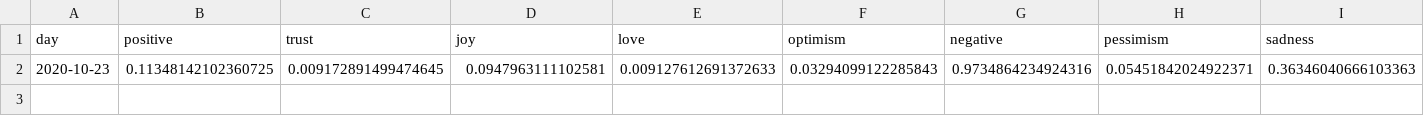
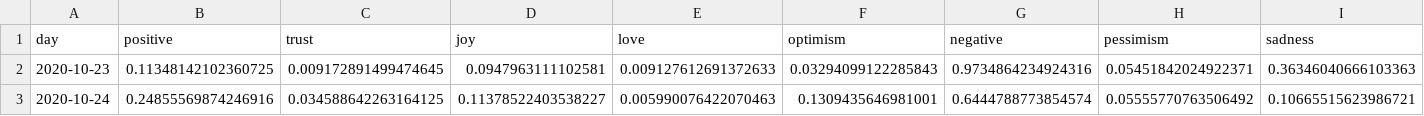
Before and after one commit to ipavlopoulos/emotions, a CSV file: docs/DATA/Massachusetts.csv, drawn as a sheet; only a part is shown; rows hold the shown columns only; the diff names each change by its address in the sheet, - before the commit and + after, or states it on an @@ line.

```diff
--- a/docs/DATA/Massachusetts.csv
+++ b/docs/DATA/Massachusetts.csv
+row 3: 2020-10-24 | 0.24855569874246916 | 0.034588642263164125 | 0.11378522403538227 | 0.005990076422070463 | 0.1309435646981001 | 0.6444788773854574 | 0.05555770763506492 | 0.10665515623986721
```
Also changed, not shown: docs/DATA/Arkansas.csv, docs/DATA/Colorado.csv, 28 other files.
